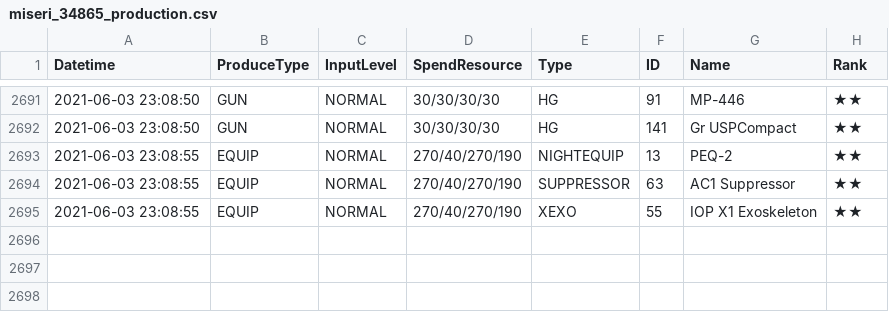
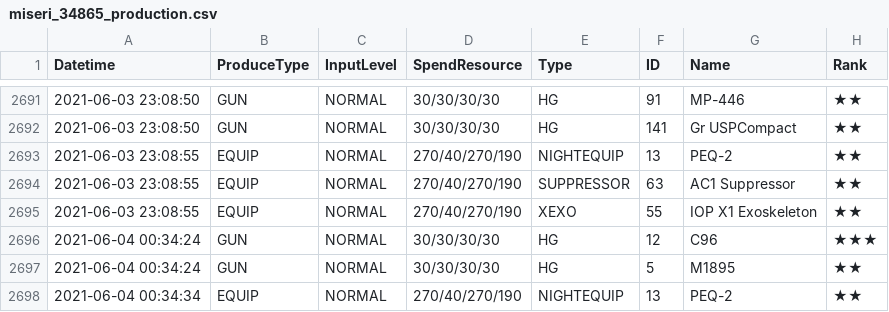
Before and after one commit to m1s3ri/90wish, a CSV file: miseri_34865_production.csv, drawn as a sheet; only a part is shown, gaps mark what is left out; the diff names each change by its address in the sheet, - before the commit and + after, or states it on an @@ line.

```diff
--- a/miseri_34865_production.csv
+++ b/miseri_34865_production.csv
+row 2696: 2021-06-04 00:34:24 | GUN | NORMAL | 30/30/30/30 | HG | 12 | C96 | ★★★
+row 2697: 2021-06-04 00:34:24 | GUN | NORMAL | 30/30/30/30 | HG | 5 | M1895 | ★★
+row 2698: 2021-06-04 00:34:34 | EQUIP | NORMAL | 270/40/270/190 | NIGHTEQUIP | 13 | PEQ-2 | ★★
```
Also changed, not shown: 1 other file.
